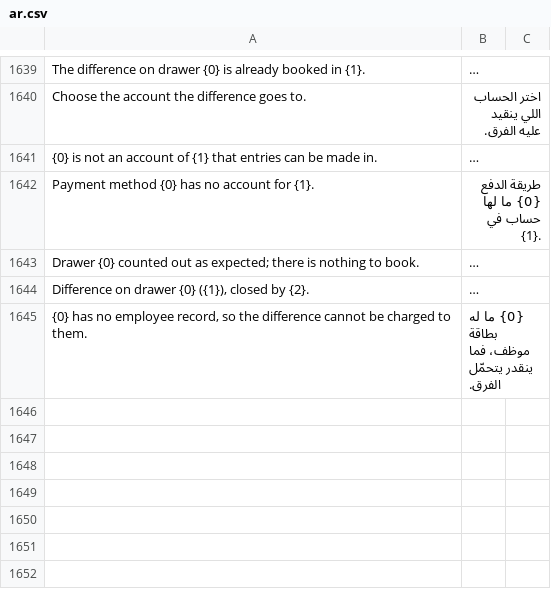
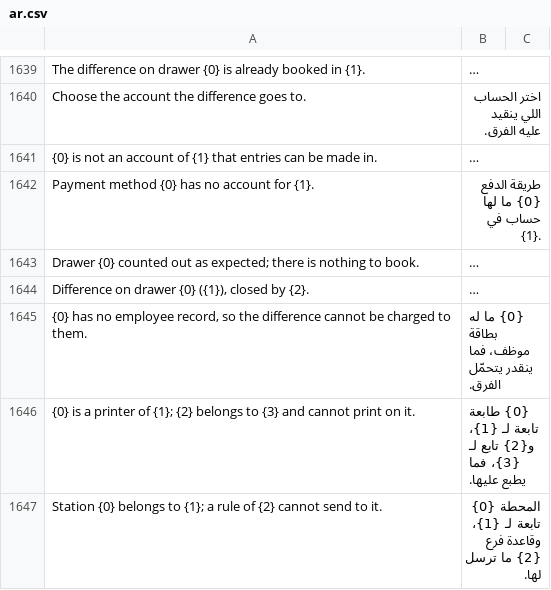
Before and after one commit to hh2000h4000/ruzmh_restaurant_pos, a CSV file: restaurant_pos/translations/ar.csv, drawn as a sheet; only a part is shown, gaps mark what is left out; long unchanged cells end in …; the diff covers the shown part only; the diff names each change by its address in the sheet, - before the commit and + after, or states it on an @@ line.

```diff
--- a/restaurant_pos/translations/ar.csv
+++ b/restaurant_pos/translations/ar.csv
+row 1646: {0} is a printer of {1}; {2} belongs to {3} and cannot print on it. | {0} طابعة تابعة لـ {1}، و{2} تابع لـ {3}، فما يطبع عليها.
+row 1647: Station {0} belongs to {1}; a rule of {2} cannot send to it. | المحطة {0} تابعة لـ {1}، وقاعدة فرع {2} ما ترسل لها.
```
Also changed, not shown: 2 added rows elsewhere in this file, 8 other files.
